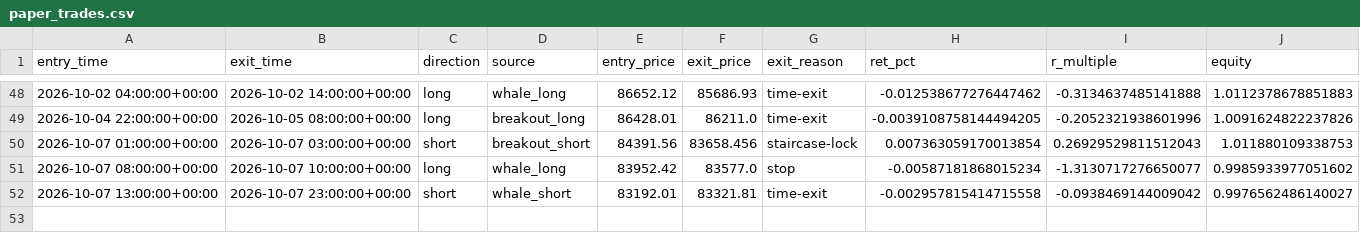
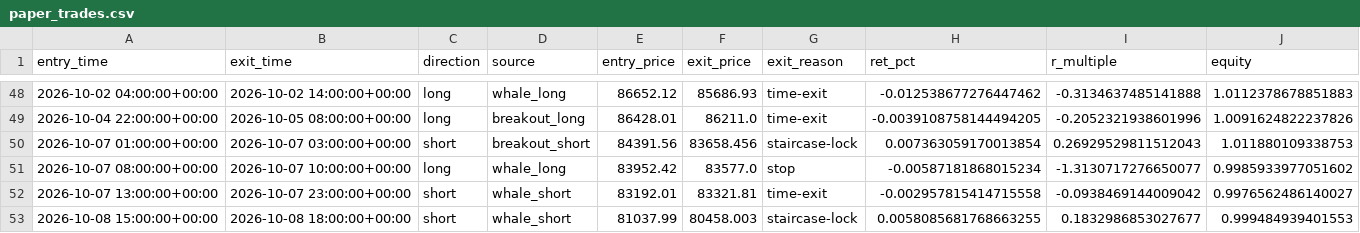
Before and after one commit to solin2969/BANK-Signal, a CSV file: state/paper_trades.csv, drawn as a sheet; only a part is shown, gaps mark what is left out; the diff names each change by its address in the sheet, - before the commit and + after, or states it on an @@ line.

Commit message:
live: hourly state update [skip ci]

```diff
--- a/state/paper_trades.csv
+++ b/state/paper_trades.csv
+row 53: 2026-10-08 15:00:00+00:00 | 2026-10-08 18:00:00+00:00 | short | whale_short | 81037.99 | 80458.003 | staircase-lock | 0.0058085681768663255 | 0.1832986853027677 | 0.999484939401553
```
Also changed, not shown: 2 other files.
